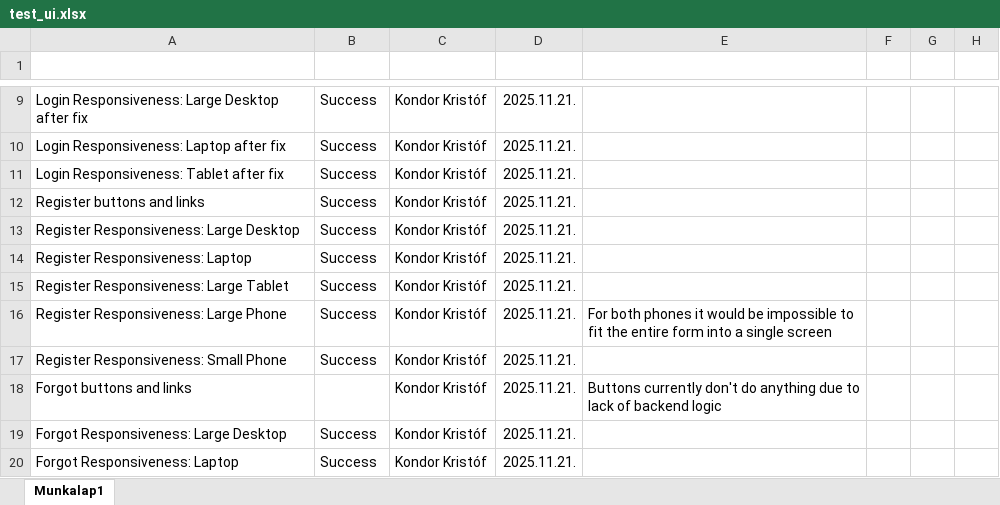
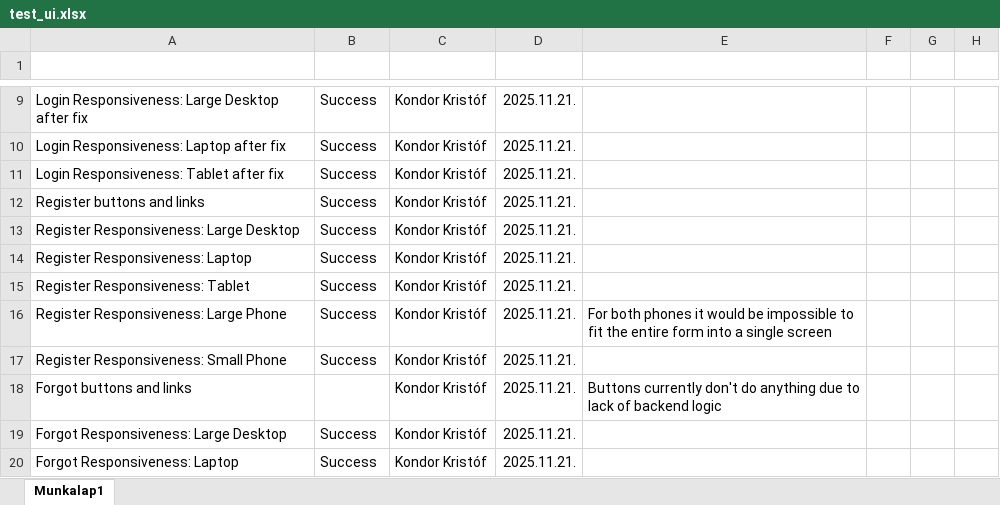
Before and after one commit to KKondor/2025-szfm-big-project, an Excel workbook: docs/testing/ui/test_ui.xlsx, sheet Munkalap1, drawn as a sheet; only a part is shown, gaps mark what is left out; values as stored, in another font and other column widths than the file's, no borders; charts and pictures and conditional formats and table styles not drawn; the diff covers the shown part only; the diff names each change by its address in the sheet, - before the commit and + after, or states it on an @@ line.

Commit message:
docs: updated ui tests with further test cases

```diff
--- a/docs/testing/ui/test_ui.xlsx (sheet Munkalap1)
+++ b/docs/testing/ui/test_ui.xlsx (sheet Munkalap1)
-A15 (Test): Register Responsiveness: Large Tablet
+A15 (Test): Register Responsiveness: Tablet
```
Also changed, not shown: 22 added rows and 1 edited cell elsewhere in this sheet.
